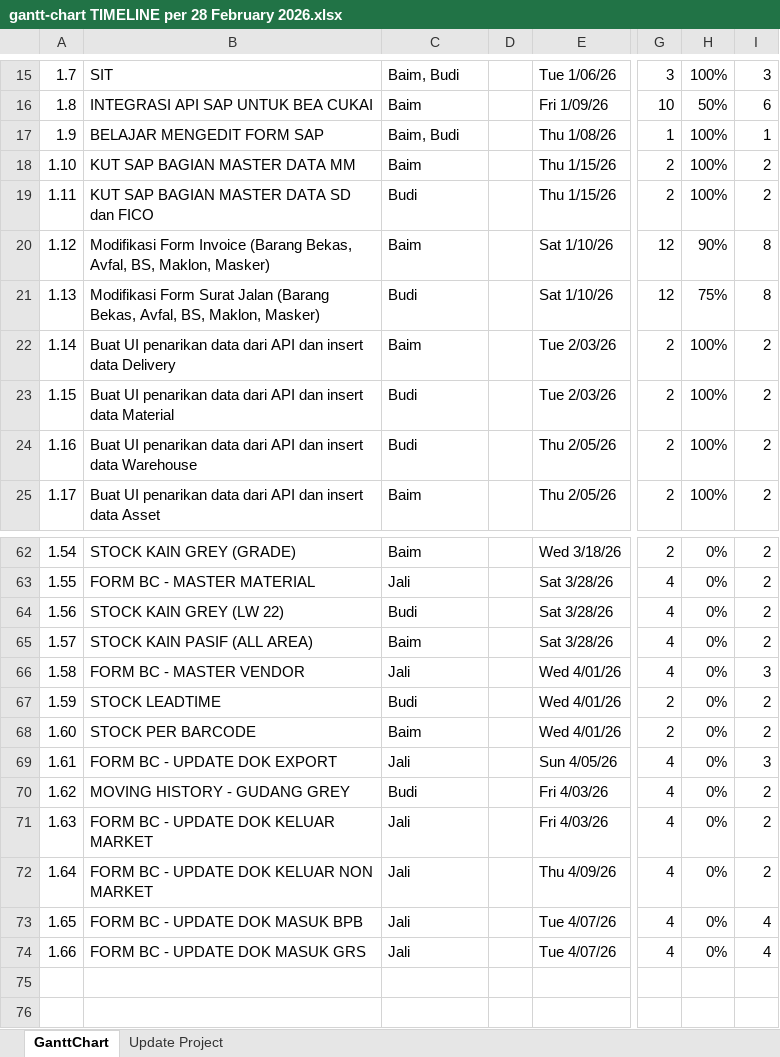
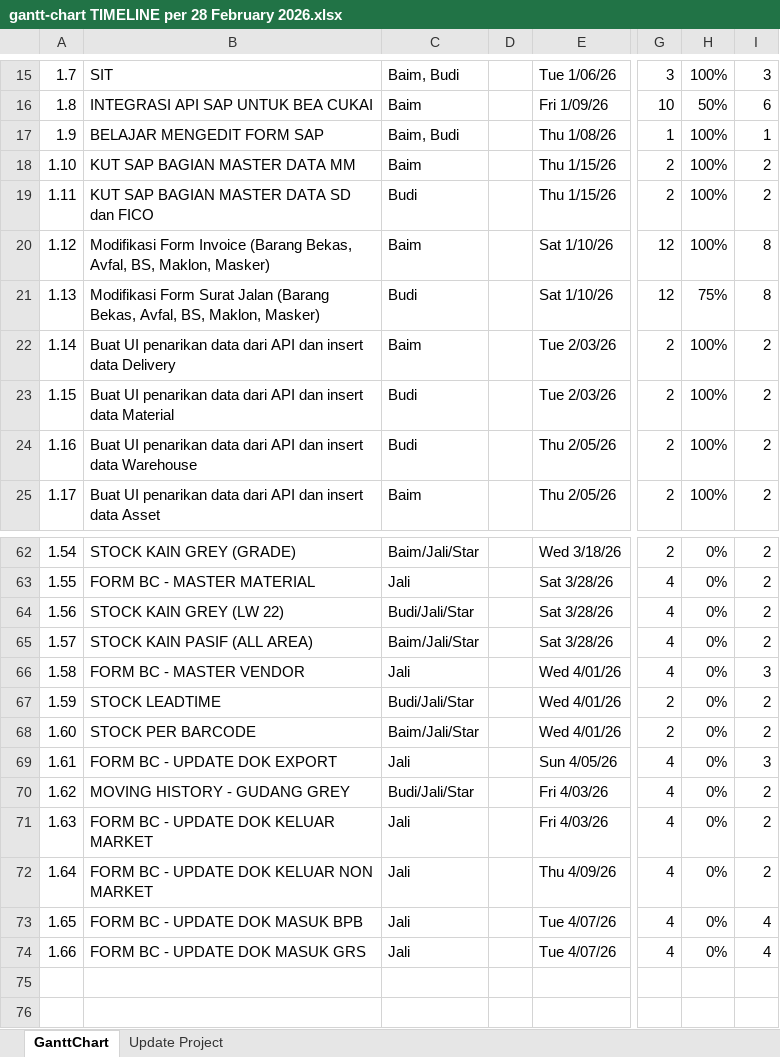
Before and after one commit to mhost52/GANTT-CHART, an Excel workbook: gantt-chart TIMELINE per 28 February 2026.xlsx, sheet GanttChart, drawn as a sheet; only a part is shown, gaps mark what is left out; values as stored, in another font and other column widths than the file's, no cell formats; charts and pictures and conditional formats not drawn; the diff covers the shown part only; the diff names each change by its address in the sheet, - before the commit and + after, or states it on an @@ line.

```diff
--- a/gantt-chart TIMELINE per 28 February 2026.xlsx (sheet GanttChart)
+++ b/gantt-chart TIMELINE per 28 February 2026.xlsx (sheet GanttChart)
-H20: 90%
+H20: 100%
-C62: Baim
+C62: Baim/Jali/Star
-C64: Budi
+C64: Budi/Jali/Star
-C65: Baim
+C65: Baim/Jali/Star
-C67: Budi
+C67: Budi/Jali/Star
-C68: Baim
+C68: Baim/Jali/Star
-C70: Budi
+C70: Budi/Jali/Star
```
Also changed, not shown: 20 edited cells elsewhere in this sheet, sheet Update Project, cell formats.
